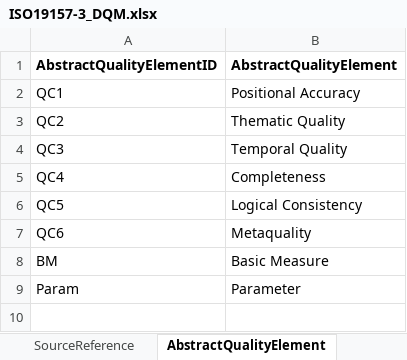
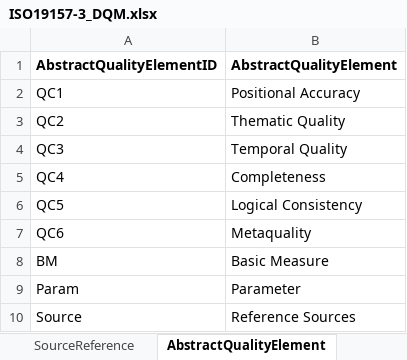
Before and after one commit to ogcincubator/iso19157-3-dqm-register, an Excel workbook: ISO19157-3/ISO19157-3_DQM.xlsx, sheet AbstractQualityElement, drawn as a sheet; values as stored, in another font and other column widths than the file's, no borders; the diff names each change by its address in the sheet, - before the commit and + after, or states it on an @@ line.

Commit message:
suppress Sources - fix duplicate labels on master concept schema

```diff
--- a/ISO19157-3/ISO19157-3_DQM.xlsx (sheet AbstractQualityElement)
+++ b/ISO19157-3/ISO19157-3_DQM.xlsx (sheet AbstractQualityElement)
+row 10: Source | Reference Sources
```
Also changed, not shown: sheet QualityMeasure, 6 other files.
